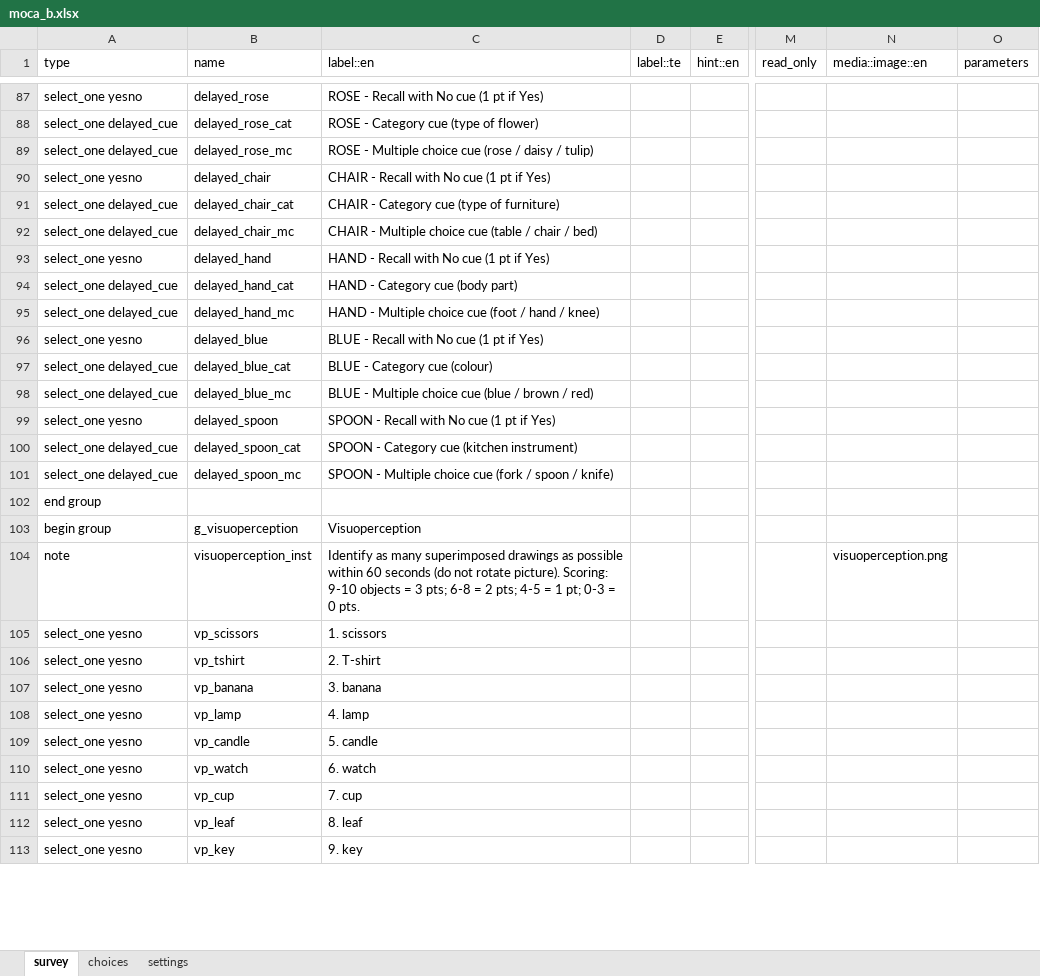
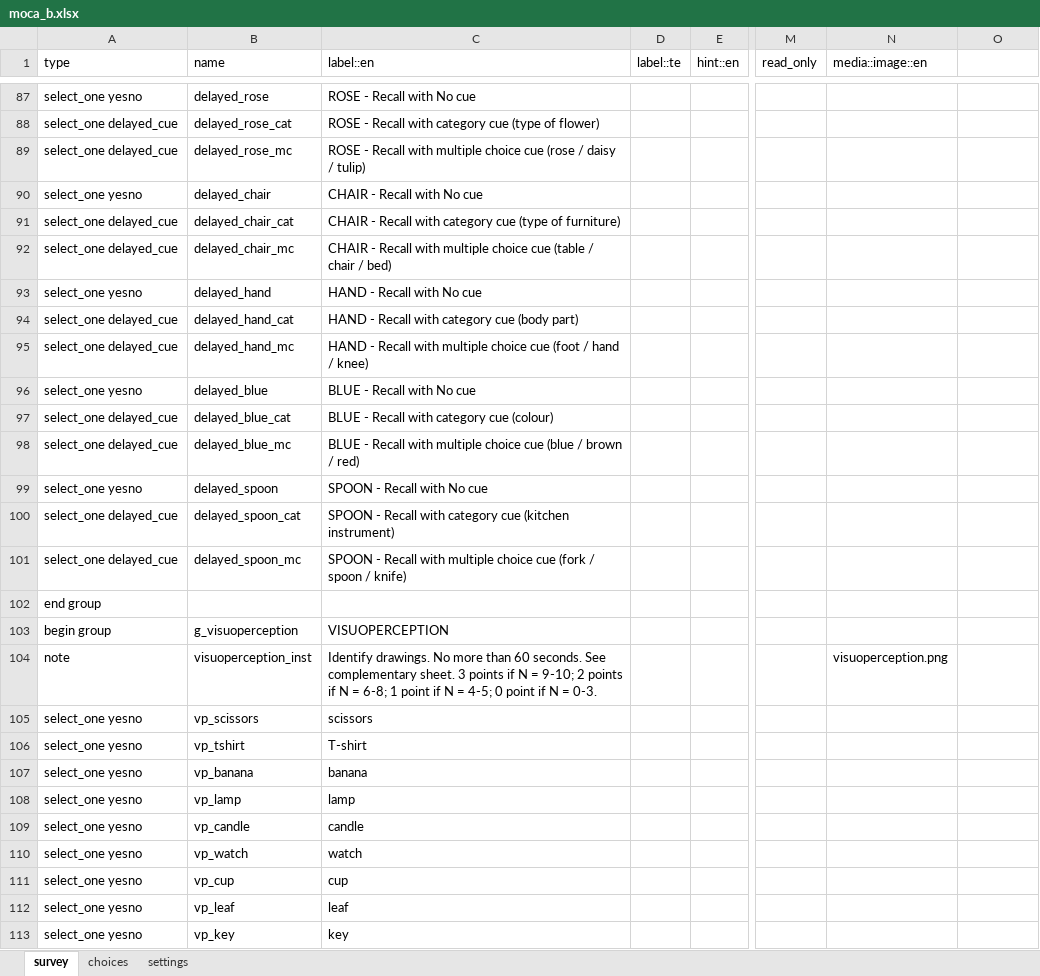
Before and after one commit to donthireddysaivarshini/EMRSATORU-CONFIG, an Excel workbook: forms/app/moca_b.xlsx, sheet survey, drawn as a sheet; only a part is shown, gaps mark what is left out; values as stored, in another font and other column widths than the file's, no borders; the diff covers the shown part only; the diff names each change by its address in the sheet, - before the commit and + after, or states it on an @@ line.

```diff
--- a/forms/app/moca_b.xlsx (sheet survey)
+++ b/forms/app/moca_b.xlsx (sheet survey)
-O1: parameters
+O1: (empty)
-C87 (label::en): ROSE - Recall with No cue (1 pt if Yes)
+C87 (label::en): ROSE - Recall with No cue
-C88 (label::en): ROSE - Category cue (type of flower)
+C88 (label::en): ROSE - Recall with category cue (type of flower)
-C89 (label::en): ROSE - Multiple choice cue…
+C89 (label::en): ROSE - Recall with multiple choice cue…
-C90 (label::en): CHAIR - Recall with No cue (1 pt if Yes)
+C90 (label::en): CHAIR - Recall with No cue
-C91 (label::en): CHAIR - Category cue (type…
+C91 (label::en): CHAIR - Recall with category cue (type…
-C92 (label::en): CHAIR - Multiple choice cue…
+C92 (label::en): CHAIR - Recall with multiple choice cue…
-C93 (label::en): HAND - Recall with No cue (1 pt if Yes)
+C93 (label::en): HAND - Recall with No cue
-C94 (label::en): HAND - Category cue (body part)
+C94 (label::en): HAND - Recall with category cue (body part)
-C95 (label::en): HAND - Multiple choice cue…
+C95 (label::en): HAND - Recall with multiple choice cue…
-C96 (label::en): BLUE - Recall with No cue (1 pt if Yes)
+C96 (label::en): BLUE - Recall with No cue
-C97 (label::en): BLUE - Category cue (colour)
+C97 (label::en): BLUE - Recall with category cue (colour)
-C98 (label::en): BLUE - Multiple choice cue…
+C98 (label::en): BLUE - Recall with multiple choice cue…
-C99 (label::en): SPOON - Recall with No cue (1 pt if Yes)
+C99 (label::en): SPOON - Recall with No cue
-C100 (label::en): SPOON - Category cue (kitchen…
+C100 (label::en): SPOON - Recall with category cue (kitchen…
-C101 (label::en): SPOON - Multiple choice cue…
+C101 (label::en): SPOON - Recall with multiple choice cue…
-C103 (label::en): Visuoperception
+C103 (label::en): VISUOPERCEPTION
-C104 (label::en): Identify as many superimposed drawings as possible within 60 seconds (do not rotate picture). Scoring: 9-10 objects = 3 pts; 6-8 = 2 pts; 4-5 = 1 pt; 0-3 = 0 pts.
+C104 (label::en): Identify drawings. No more than 60 seconds. See complementary sheet. 3 points if N = 9-10; 2 points if N = 6-8; 1 point if N = 4-5; 0 point if N = 0-3.
-C105 (label::en): 1. scissors
+C105 (label::en): scissors
-C106 (label::en): 2. T-shirt
+C106 (label::en): T-shirt
-C107 (label::en): 3. banana
+C107 (label::en): banana
-C108 (label::en): 4. lamp
+C108 (label::en): lamp
-C109 (label::en): 5. candle
+C109 (label::en): candle
-C110 (label::en): 6. watch
+C110 (label::en): watch
-C111 (label::en): 7. cup
+C111 (label::en): cup
-C112 (label::en): 8. leaf
+C112 (label::en): leaf
-C113 (label::en): 9. key
+C113 (label::en): key
```
Also changed, not shown: 8 removed rows and 84 edited cells elsewhere in this sheet, sheet choices, sheet settings, 26 other files.
